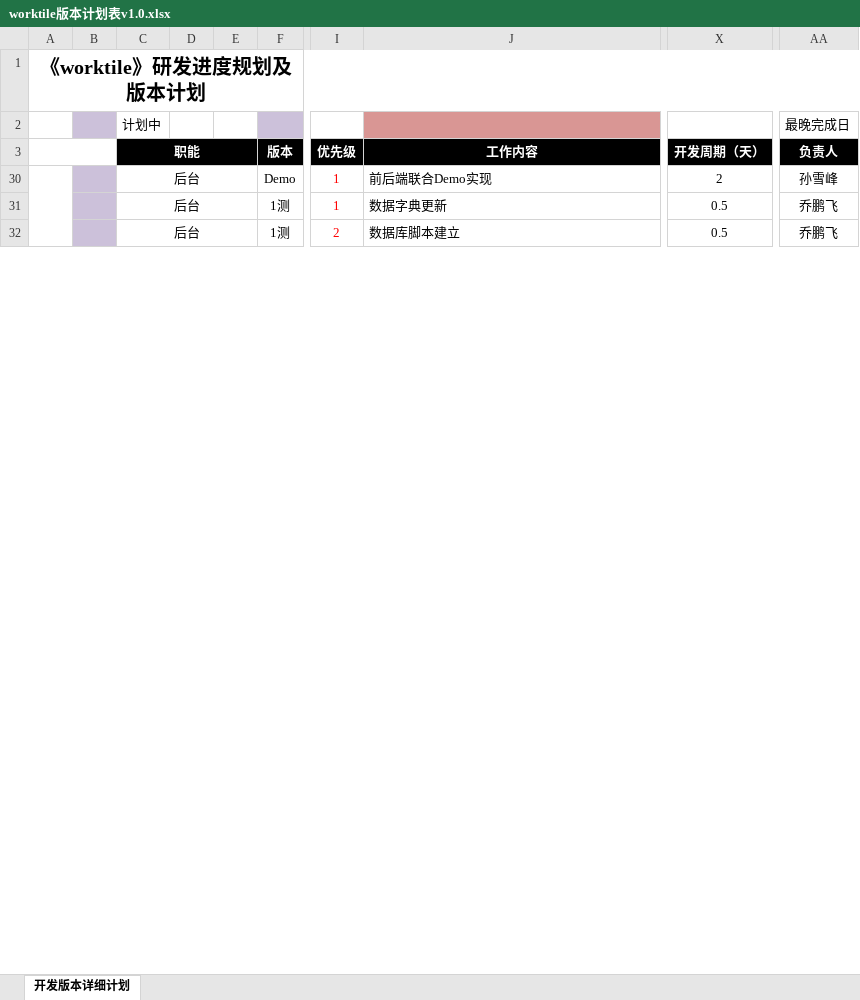
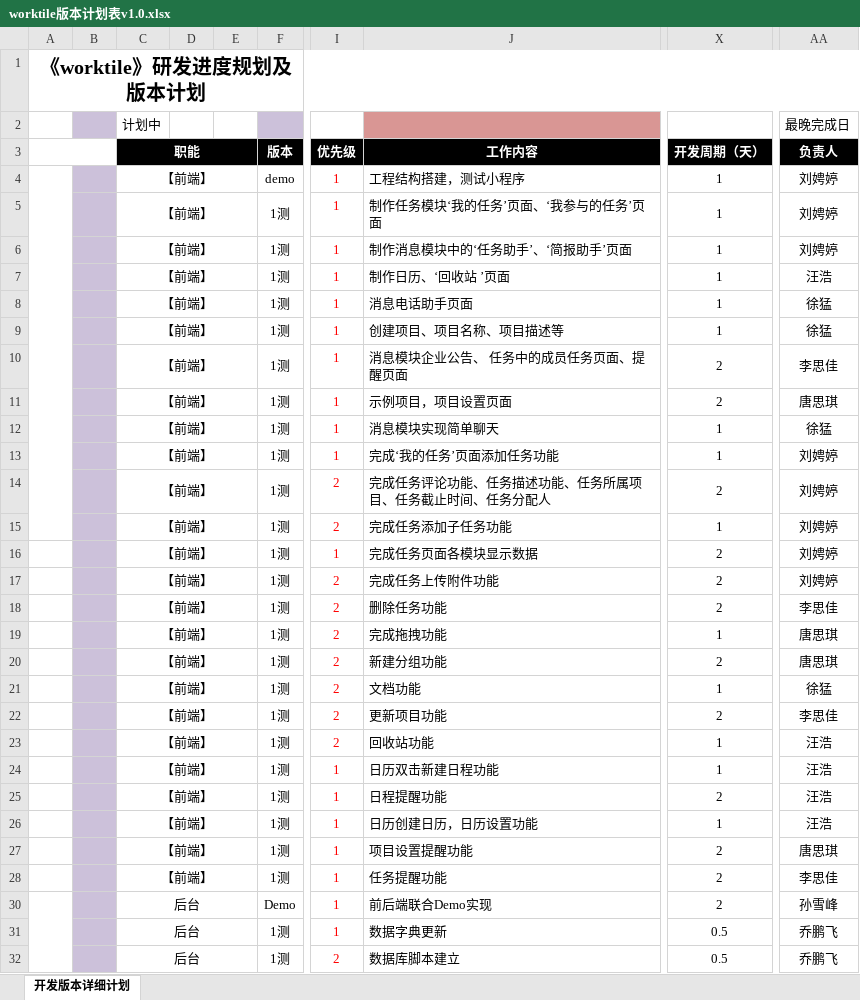
Before and after one commit to liupingting123/worktile-pro, an Excel workbook: doc/worktile版本计划表v1.0.xlsx, sheet 开发版本详细计划, drawn as a sheet; only a part is shown, gaps mark what is left out; values as stored, in another font and other column widths than the file's, no borders; conditional formats not drawn; rows hold the shown columns only; the diff covers the shown part only; the diff names each change by its address in the sheet, - before the commit and + after, or states it on an @@ line.

Commit message:
update

```diff
--- a/doc/worktile版本计划表v1.0.xlsx (sheet 开发版本详细计划)
+++ b/doc/worktile版本计划表v1.0.xlsx (sheet 开发版本详细计划)
@@ row 4 unhidden:  |  | 【前端】 |  |  | demo | 1 | 工程结构搭建，测试小程序 | 1 | 刘娉婷 @@
@@ row 5 unhidden:  |  | 【前端】 |  |  | 1测 | 1 | 制作任务模块‘我的任务’页面、‘我参与的任务’页面 | 1 | 刘娉婷 @@
@@ row 6 unhidden:  |  | 【前端】 |  |  | 1测 | 1 | 制作消息模块中的‘任务助手’、‘简报助手’页面 | 1 | 刘娉婷 @@
@@ row 7 unhidden:  |  | 【前端】 |  |  | 1测 | 1 | 制作日历、‘回收站 ’页面 | 1 | 汪浩 @@
@@ row 8 unhidden:  |  | 【前端】 |  |  | 1测 | 1 | 消息电话助手页面 | 1 | 徐猛 @@
@@ row 9 unhidden:  |  | 【前端】 |  |  | 1测 | 1 | 创建项目、项目名称、项目描述等 | 1 | 徐猛 @@
@@ row 10 unhidden:  |  | 【前端】 |  |  | 1测 | 1 | 消息模块企业公告、 任务中的成员任务页面、提醒页面 | 2 | 李思佳 @@
@@ row 11 unhidden:  |  | 【前端】 |  |  | 1测 | 1 | 示例项目，项目设置页面 | 2 | 唐思琪 @@
@@ row 12 unhidden:  |  | 【前端】 |  |  | 1测 | 1 | 消息模块实现简单聊天 | 1 | 徐猛 @@
@@ row 13 unhidden:  |  | 【前端】 |  |  | 1测 | 1 | 完成‘我的任务’页面添加任务功能 | 1 | 刘娉婷 @@
@@ row 14 unhidden:  |  | 【前端】 |  |  | 1测 | 2 | 完成任务评论功能、任务描述功能、任务所属项目、任务截止时间、任务分配人 | 2 | 刘娉婷 @@
@@ row 15 unhidden:  |  | 【前端】 |  |  | 1测 | 2 | 完成任务添加子任务功能 | 1 | 刘娉婷 @@
@@ row 16 unhidden:  |  | 【前端】 |  |  | 1测 | 1 | 完成任务页面各模块显示数据 | 2 | 刘娉婷 @@
@@ row 17 unhidden:  |  | 【前端】 |  |  | 1测 | 2 | 完成任务上传附件功能 | 2 | 刘娉婷 @@
@@ row 18 unhidden:  |  | 【前端】 |  |  | 1测 | 2 | 删除任务功能 | 2 | 李思佳 @@
@@ row 19 unhidden:  |  | 【前端】 |  |  | 1测 | 2 | 完成拖拽功能 | 1 | 唐思琪 @@
@@ row 20 unhidden:  |  | 【前端】 |  |  | 1测 | 2 | 新建分组功能 | 2 | 唐思琪 @@
@@ row 21 unhidden:  |  | 【前端】 |  |  | 1测 | 2 | 文档功能 | 1 | 徐猛 @@
@@ row 22 unhidden:  |  | 【前端】 |  |  | 1测 | 2 | 更新项目功能 | 2 | 李思佳 @@
@@ row 23 unhidden:  |  | 【前端】 |  |  | 1测 | 2 | 回收站功能 | 1 | 汪浩 @@
@@ row 24 unhidden:  |  | 【前端】 |  |  | 1测 | 1 | 日历双击新建日程功能 | 1 | 汪浩 @@
@@ row 25 unhidden:  |  | 【前端】 |  |  | 1测 | 1 | 日程提醒功能 | 2 | 汪浩 @@
@@ row 26 unhidden:  |  | 【前端】 |  |  | 1测 | 1 | 日历创建日历，日历设置功能 | 1 | 汪浩 @@
@@ row 27 unhidden:  |  | 【前端】 |  |  | 1测 | 1 | 项目设置提醒功能 | 2 | 唐思琪 @@
@@ row 28 unhidden:  |  | 【前端】 |  |  | 1测 | 1 | 任务提醒功能 | 2 | 李思佳 @@
```
Also changed, not shown: 3 added rows elsewhere in this sheet.
